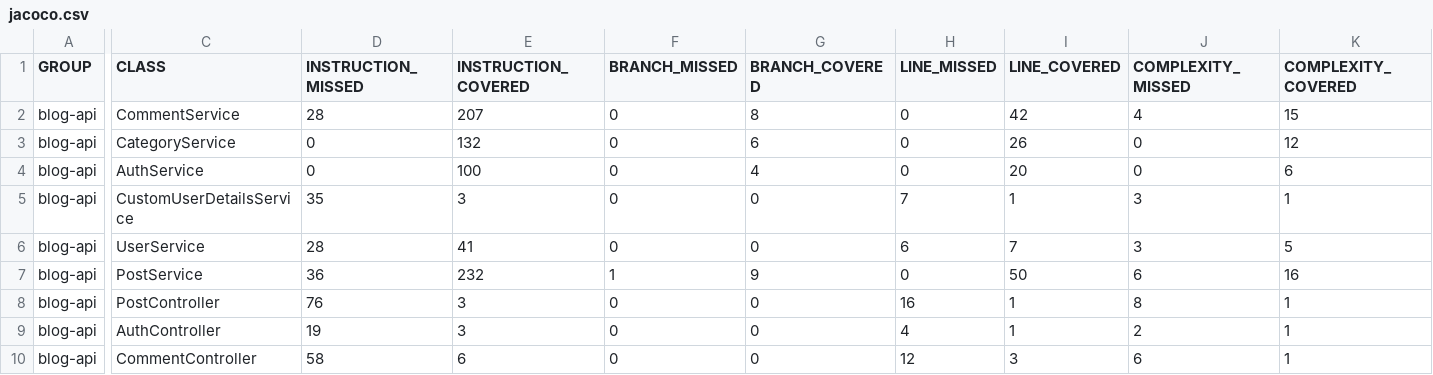
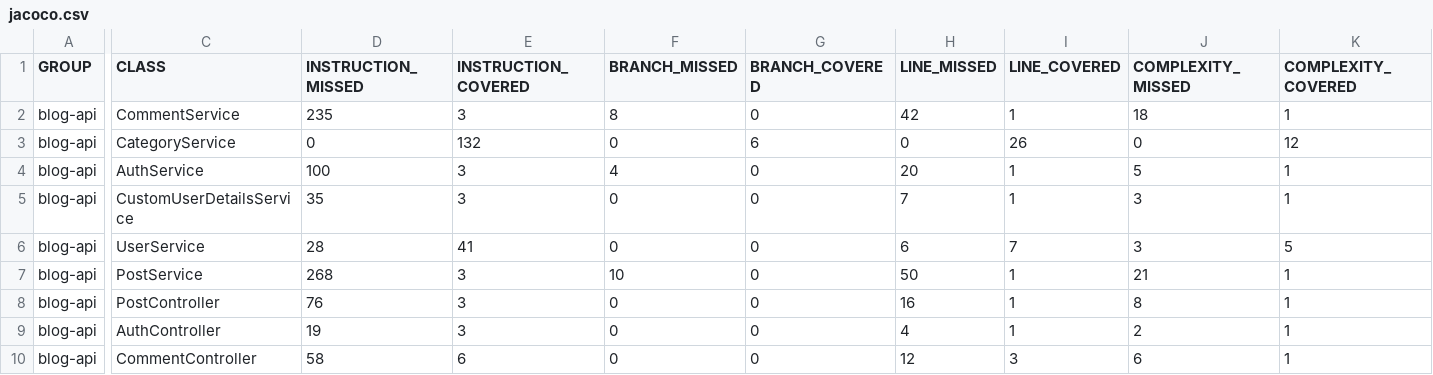
Before and after one commit to marcusvbrangel/blog-tech, a CSV file: target/site/jacoco/jacoco.csv, drawn as a sheet; only a part is shown, gaps mark what is left out; the diff covers the shown part only; the diff names each change by its address in the sheet, - before the commit and + after, or states it on an @@ line.

```diff
--- a/target/site/jacoco/jacoco.csv
+++ b/target/site/jacoco/jacoco.csv
-D2 (INSTRUCTION_MISSED): 28
+D2 (INSTRUCTION_MISSED): 235
-E2 (INSTRUCTION_COVERED): 207
+E2 (INSTRUCTION_COVERED): 3
-F2 (BRANCH_MISSED): 0
+F2 (BRANCH_MISSED): 8
-G2 (BRANCH_COVERED): 8
+G2 (BRANCH_COVERED): 0
-H2 (LINE_MISSED): 0
+H2 (LINE_MISSED): 42
-I2 (LINE_COVERED): 42
+I2 (LINE_COVERED): 1
-J2 (COMPLEXITY_MISSED): 4
+J2 (COMPLEXITY_MISSED): 18
-K2 (COMPLEXITY_COVERED): 15
+K2 (COMPLEXITY_COVERED): 1
-D4 (INSTRUCTION_MISSED): 0
+D4 (INSTRUCTION_MISSED): 100
-E4 (INSTRUCTION_COVERED): 100
+E4 (INSTRUCTION_COVERED): 3
-F4 (BRANCH_MISSED): 0
+F4 (BRANCH_MISSED): 4
-G4 (BRANCH_COVERED): 4
+G4 (BRANCH_COVERED): 0
-H4 (LINE_MISSED): 0
+H4 (LINE_MISSED): 20
-I4 (LINE_COVERED): 20
+I4 (LINE_COVERED): 1
-J4 (COMPLEXITY_MISSED): 0
+J4 (COMPLEXITY_MISSED): 5
-K4 (COMPLEXITY_COVERED): 6
+K4 (COMPLEXITY_COVERED): 1
-D7 (INSTRUCTION_MISSED): 36
+D7 (INSTRUCTION_MISSED): 268
-E7 (INSTRUCTION_COVERED): 232
+E7 (INSTRUCTION_COVERED): 3
-F7 (BRANCH_MISSED): 1
+F7 (BRANCH_MISSED): 10
-G7 (BRANCH_COVERED): 9
+G7 (BRANCH_COVERED): 0
-H7 (LINE_MISSED): 0
+H7 (LINE_MISSED): 50
-I7 (LINE_COVERED): 50
+I7 (LINE_COVERED): 1
-J7 (COMPLEXITY_MISSED): 6
+J7 (COMPLEXITY_MISSED): 21
-K7 (COMPLEXITY_COVERED): 16
+K7 (COMPLEXITY_COVERED): 1
```
Also changed, not shown: 6 edited cells elsewhere in this file, 44 other files.
